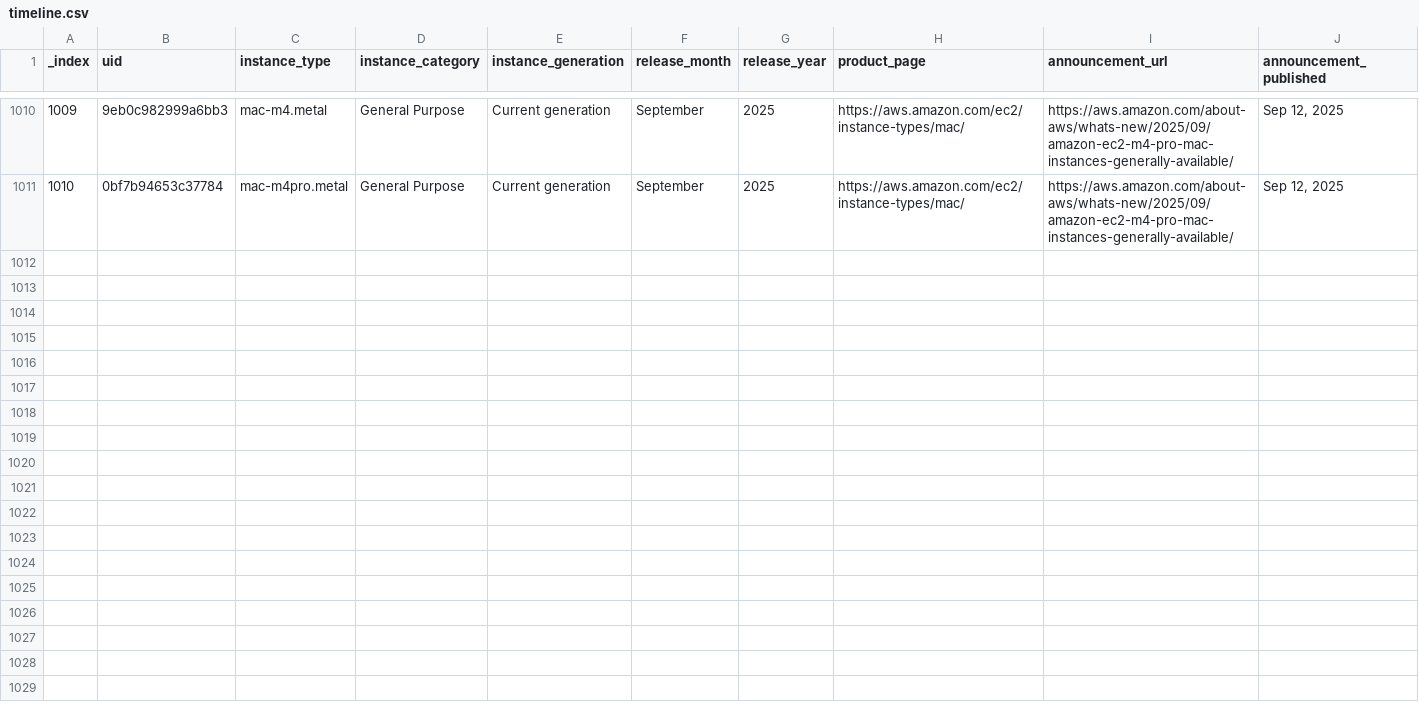
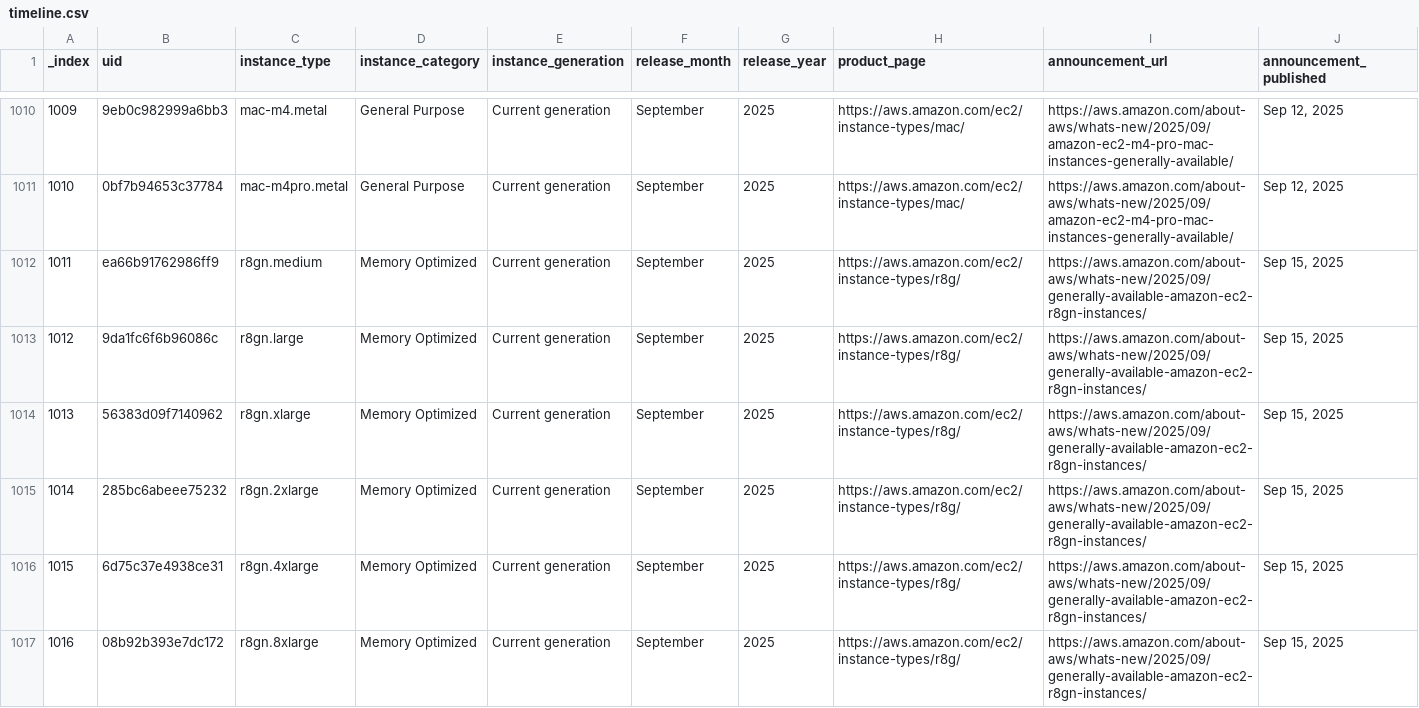
Before and after one commit to nrollr/EC2-timeline, a CSV file: public/data/timeline.csv, drawn as a sheet; only a part is shown, gaps mark what is left out; rows hold the shown columns only; the diff covers the shown part only; the diff names each change by its address in the sheet, - before the commit and + after, or states it on an @@ line.

```diff
--- a/public/data/timeline.csv
+++ b/public/data/timeline.csv
+row 1012: 1011 | ea66b91762986ff9 | r8gn.medium | Memory Optimized | Current generation | September | 2025 | https://aws.amazon.com/ec2/instance-types/r8g/ | https://aws.amazon.com/about-aws/whats-new/2025/09/generally-available-amazon-ec2-r8gn-instances/ | Sep 15, 2025
+row 1013: 1012 | 9da1fc6f6b96086c | r8gn.large | Memory Optimized | Current generation | September | 2025 | https://aws.amazon.com/ec2/instance-types/r8g/ | https://aws.amazon.com/about-aws/whats-new/2025/09/generally-available-amazon-ec2-r8gn-instances/ | Sep 15, 2025
+row 1014: 1013 | 56383d09f7140962 | r8gn.xlarge | Memory Optimized | Current generation | September | 2025 | https://aws.amazon.com/ec2/instance-types/r8g/ | https://aws.amazon.com/about-aws/whats-new/2025/09/generally-available-amazon-ec2-r8gn-instances/ | Sep 15, 2025
+row 1015: 1014 | 285bc6abeee75232 | r8gn.2xlarge | Memory Optimized | Current generation | September | 2025 | https://aws.amazon.com/ec2/instance-types/r8g/ | https://aws.amazon.com/about-aws/whats-new/2025/09/generally-available-amazon-ec2-r8gn-instances/ | Sep 15, 2025
+row 1016: 1015 | 6d75c37e4938ce31 | r8gn.4xlarge | Memory Optimized | Current generation | September | 2025 | https://aws.amazon.com/ec2/instance-types/r8g/ | https://aws.amazon.com/about-aws/whats-new/2025/09/generally-available-amazon-ec2-r8gn-instances/ | Sep 15, 2025
+row 1017: 1016 | 08b92b393e7dc172 | r8gn.8xlarge | Memory Optimized | Current generation | September | 2025 | https://aws.amazon.com/ec2/instance-types/r8g/ | https://aws.amazon.com/about-aws/whats-new/2025/09/generally-available-amazon-ec2-r8gn-instances/ | Sep 15, 2025
```
Also changed, not shown: 6 added rows elsewhere in this file, 4 other files.
